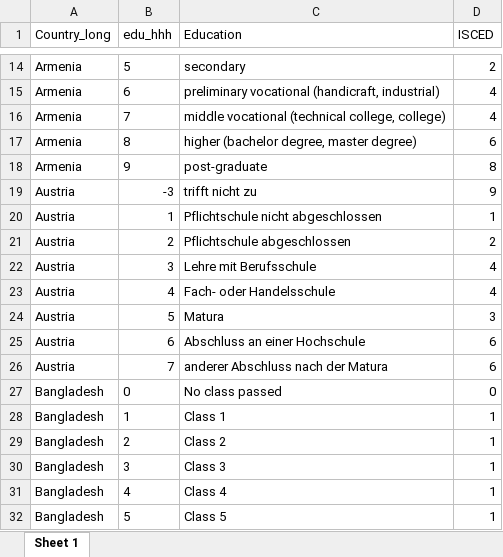
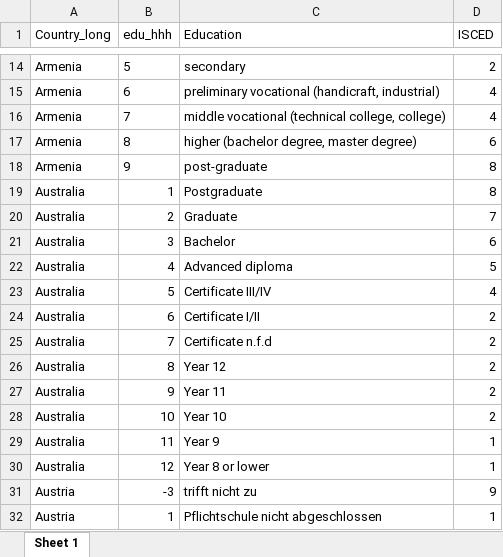
Before and after one commit to lmissbach/Carbon-Intensity-2023, an Excel workbook: 0_Data/9_Supplementary Information/Education.Codes.All_mapped.xlsx, sheet Sheet 1, drawn as a sheet; only a part is shown, gaps mark what is left out; the shorter side is filled out with more unchanged rows; values as stored, in another font and other column widths than the file's, no borders; the diff names each change by its address in the sheet, - before the commit and + after, or states it on an @@ line.

Commit message:
Update 11B and Australia

```diff
--- a/0_Data/9_Supplementary Information/Education.Codes.All_mapped.xlsx (sheet Sheet 1)
+++ b/0_Data/9_Supplementary Information/Education.Codes.All_mapped.xlsx (sheet Sheet 1)
+row 19: Australia | 1 | Postgraduate | 8
+row 20: Australia | 2 | Graduate | 7
+row 21: Australia | 3 | Bachelor | 6
+row 22: Australia | 4 | Advanced diploma | 5
+row 23: Australia | 5 | Certificate III/IV | 4
+row 24: Australia | 6 | Certificate I/II | 2
+row 25: Australia | 7 | Certificate n.f.d | 2
+row 26: Australia | 8 | Year 12 | 2
+row 27: Australia | 9 | Year 11 | 2
+row 28: Australia | 10 | Year 10 | 2
+row 29: Australia | 11 | Year 9 | 1
+row 30: Australia | 12 | Year 8 or lower | 1
```
Also changed, not shown: 15 other files.
